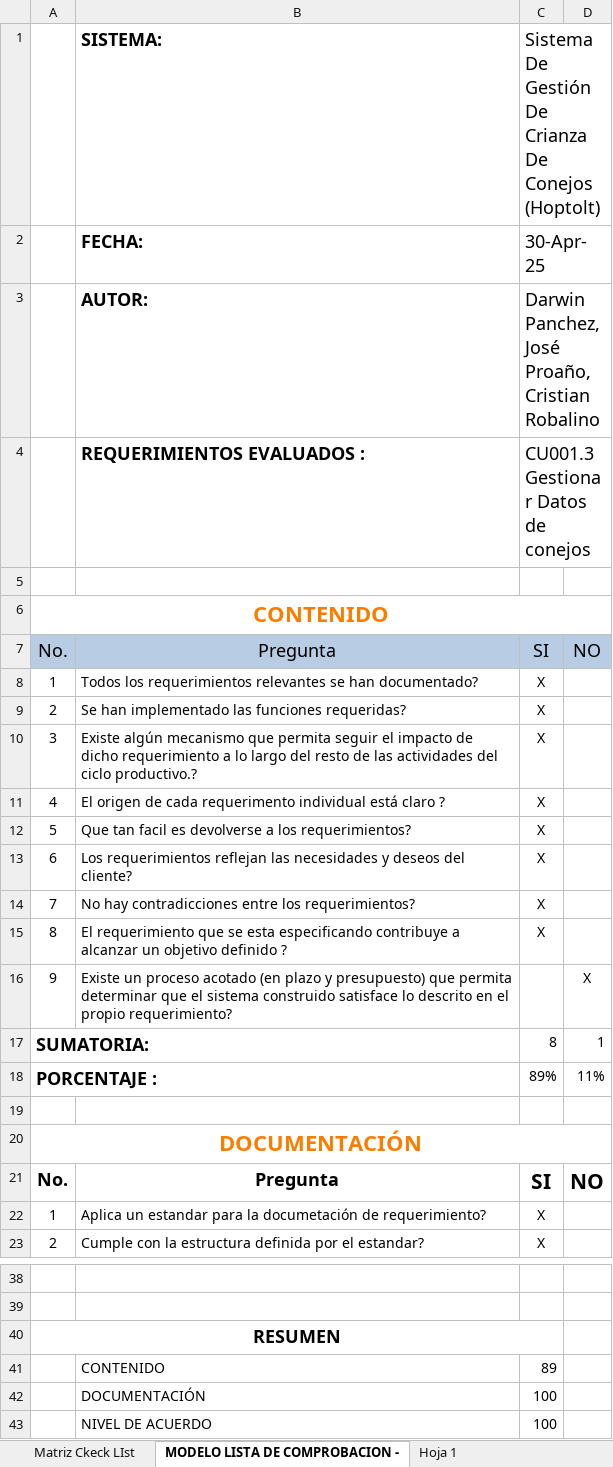
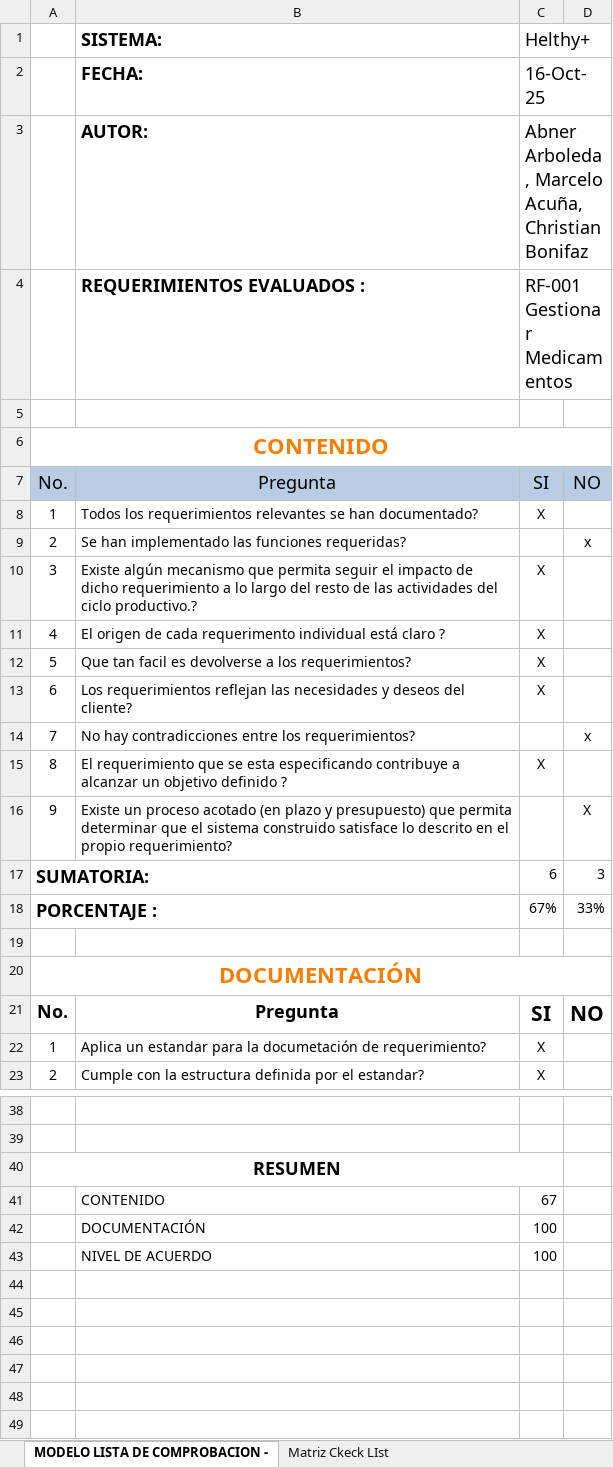
Before and after one commit to cmacuna7/27837_G1_ADS, an Excel workbook: U1/IREB/G4_Matriz_IREB_V3.0.xlsx, sheet MODELO LISTA DE COMPROBACION -, drawn as a sheet; only a part is shown, gaps mark what is left out; values as stored, in another font and other column widths than the file's, no borders; charts and pictures and conditional formats and table styles not drawn; the diff names each change by its address in the sheet, - before the commit and + after, or states it on an @@ line.

```diff
--- a/U1/IREB/G4_Matriz_IREB_V3.0.xlsx (sheet MODELO LISTA DE COMPROBACION -)
+++ b/U1/IREB/G4_Matriz_IREB_V3.0.xlsx (sheet MODELO LISTA DE COMPROBACION -)
@@ sheet tab order changed: MODELO LISTA DE COMPROBACION - | Matriz Ckeck LIst @@
-C1: Sistema De Gestión De Crianza De Conejos (Hoptolt)
+C1: Helthy+
-C2 (Helthy+): 30-Apr-25
+C2 (Helthy+): 16-Oct-25
-C3 (Helthy+): Darwin Panchez, José Proaño, Cristian Robalino
+C3 (Helthy+): Abner Arboleda, Marcelo Acuña, Christian Bonifaz
-C4 (Helthy+): CU001.3 Gestionar Datos de conejos
+C4 (Helthy+): RF-001 Gestionar Medicamentos
-C9 (Helthy+): X
+C9 (Helthy+): (empty)
-D9: (empty)
+D9: x
-C14 (Helthy+): X
+C14 (Helthy+): (empty)
-D14: (empty)
+D14: x
-C17 (Helthy+): 8
+C17 (Helthy+): 6
-D17: 1
+D17: 3
-C18 (Helthy+): 89%
+C18 (Helthy+): 67%
-D18: 11%
+D18: 33%
-C41 (Helthy+): 89
+C41 (Helthy+): 67
```
Also changed, not shown: sheet Matriz Ckeck LIst, sheet MODELO LISTA DE COMPROBACION 2, sheet MODELO LISTA DE COMPROBACION 3, sheet RECOMENDACIONES - RF01, sheet RECOMENDACIONES - RF02, sheet RECOMENDACIONES - RF05, other sheet tabs, formulas that keep their value, charts or pictures.
